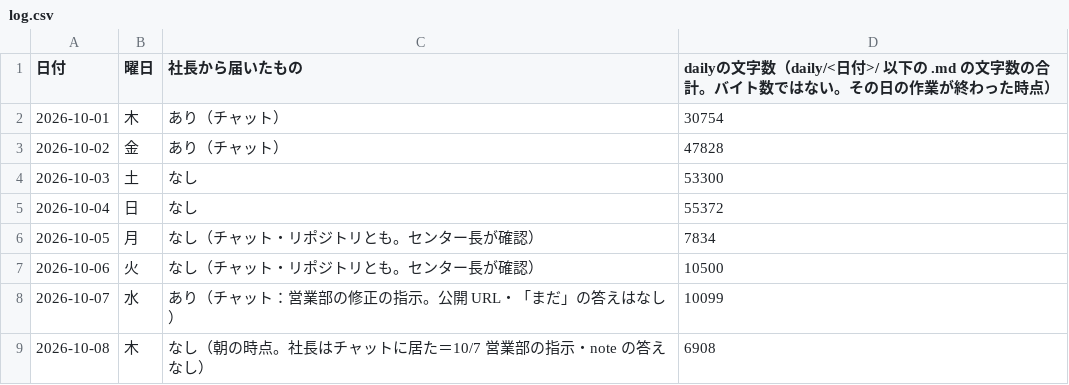
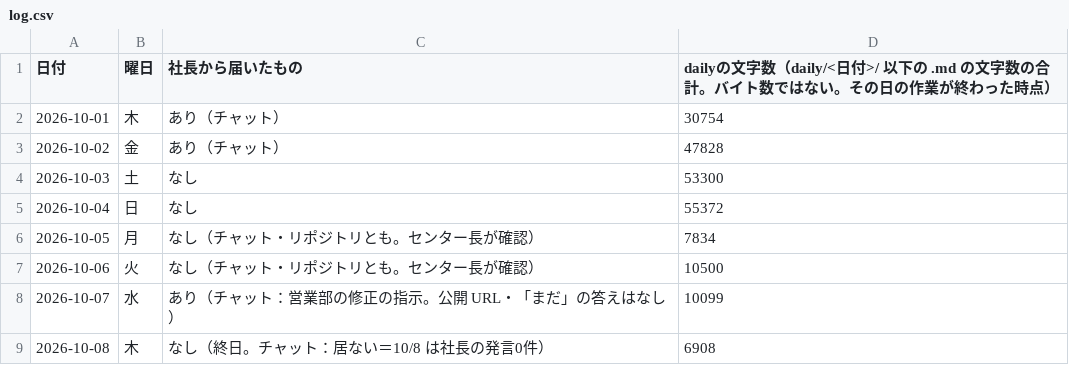
Before and after one commit to dool-user/admin, a CSV file: callcenter/note/daily/log.csv, drawn as a sheet.

```diff
--- a/callcenter/note/daily/log.csv
+++ b/callcenter/note/daily/log.csv
@@ -8,2 +8,2 @@
 2026-10-07,水,あり（チャット：営業部の修正の指示。公開 URL・「まだ」の答えはなし）,10099
-2026-10-08,木,なし（朝の時点。社長はチャットに居た＝10/7 営業部の指示・note の答えなし）,6908
+2026-10-08,木,なし（終日。チャット：居ない＝10/8 は社長の発言0件）,6908
```
Also changed, not shown: 9 other files.
